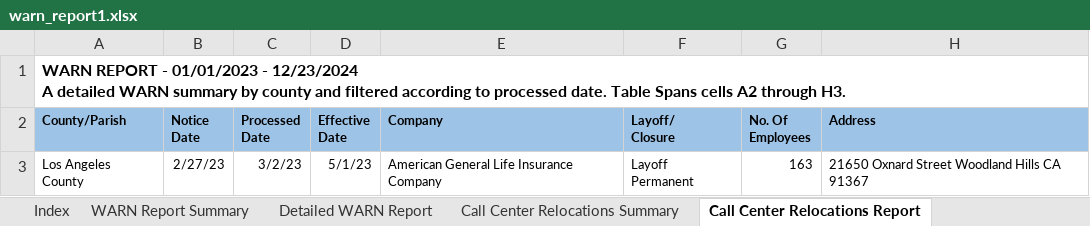
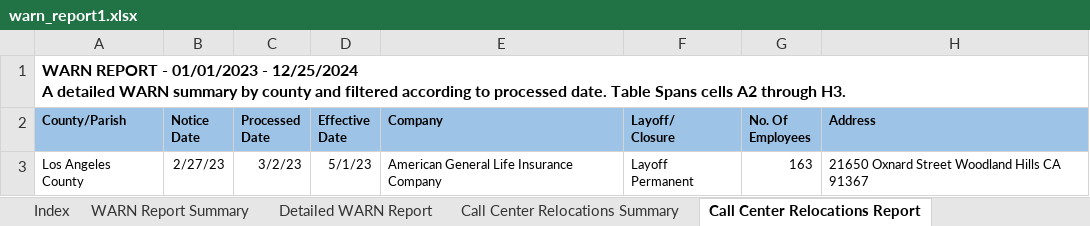
Before and after one commit to biglocalnews/layoff-watch, an Excel workbook: data/warn-scraper/cache/ca/warn_report1.xlsx, sheet Call Center Relocations Report, drawn as a sheet; values as stored, in another font and other column widths than the file's, no borders; table styles not drawn; ↵ is a line break in a cell; the diff names each change by its address in the sheet, - before the commit and + after, or states it on an @@ line.

```diff
--- a/data/warn-scraper/cache/ca/warn_report1.xlsx (sheet Call Center Relocations Report)
+++ b/data/warn-scraper/cache/ca/warn_report1.xlsx (sheet Call Center Relocations Report)
-A1 (County/Parish): …01/01/2023 - 12/23/2024 ↵ A detailed…
+A1 (County/Parish): …01/01/2023 - 12/25/2024 ↵ A detailed…
```
Also changed, not shown: sheet Detailed WARN Report, 1 other file.
